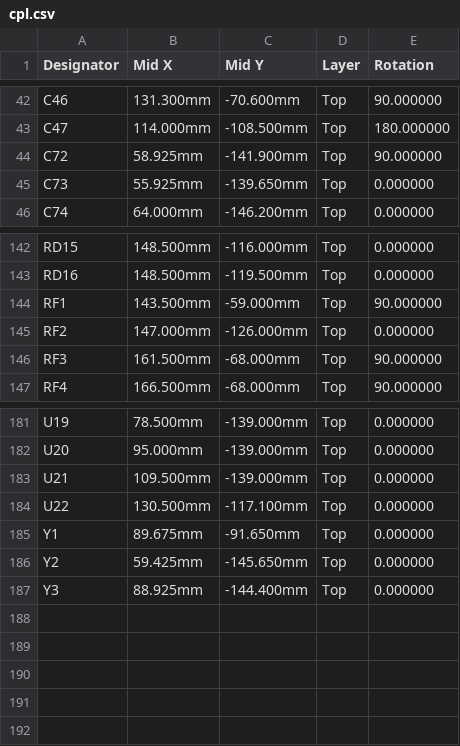
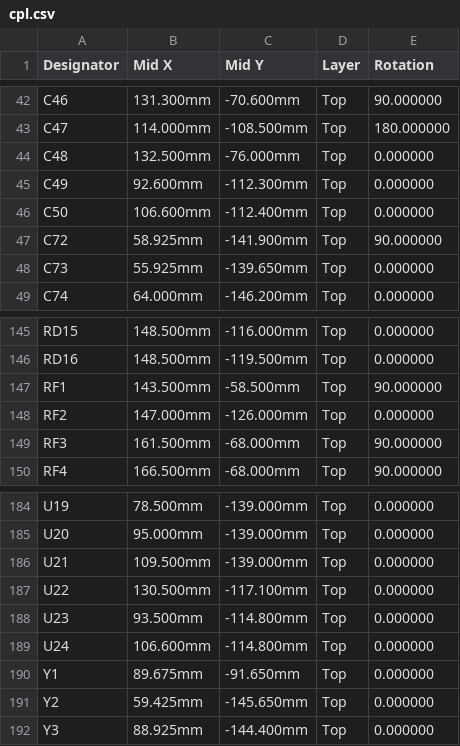
Before and after one commit to JacobsMess/ze2-captur-mcm-spoof, a CSV file: hw/out/jlc/cpl.csv, drawn as a sheet; only a part is shown, gaps mark what is left out.

```diff
--- a/hw/out/jlc/cpl.csv
+++ b/hw/out/jlc/cpl.csv
@@ -43,2 +43,5 @@ C46,131.300mm,-70.600mm,Top,90.000000
 C47,114.000mm,-108.500mm,Top,180.000000
+C48,132.500mm,-76.000mm,Top,0.000000
+C49,92.600mm,-112.300mm,Top,0.000000
+C50,106.600mm,-112.400mm,Top,0.000000
 C72,58.925mm,-141.900mm,Top,90.000000
@@ -143,3 +146,3 @@ RD15,148.500mm,-116.000mm,Top,0.000000
 RD16,148.500mm,-119.500mm,Top,0.000000
-RF1,143.500mm,-59.000mm,Top,90.000000
+RF1,143.500mm,-58.500mm,Top,90.000000
 RF2,147.000mm,-126.000mm,Top,0.000000
@@ -184,2 +187,4 @@ U21,109.500mm,-139.000mm,Top,0.000000
 U22,130.500mm,-117.100mm,Top,0.000000
+U23,93.500mm,-114.800mm,Top,0.000000
+U24,106.600mm,-114.800mm,Top,0.000000
 Y1,89.675mm,-91.650mm,Top,0.000000
```
Also changed, not shown: hw/out/jlc/bom.csv, 56 other files.
